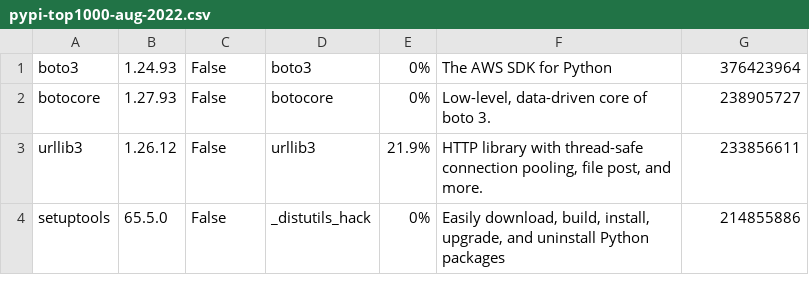
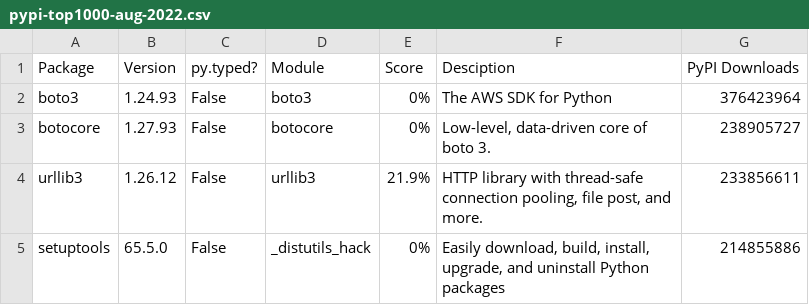
Before and after one commit to gramster/typescore, a CSV file: results/pypi-top1000-aug-2022.csv, drawn as a sheet; only a part is shown.

Commit message:
Add headers.

```diff
--- a/results/pypi-top1000-aug-2022.csv
+++ b/results/pypi-top1000-aug-2022.csv
@@ -1 +1,2 @@
+Package|Version|py.typed?|Module|Score|Desciption|PyPI Downloads
 boto3|1.24.93|False|boto3|0%|The AWS SDK for Python|376423964
```
